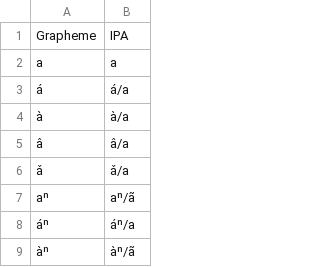
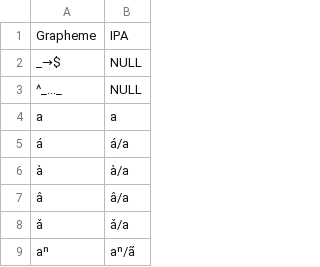
Before and after one commit to languageislands/heathdogon, a TSV file: etc/orthography.tsv, drawn as a sheet; only a part is shown; the shorter side is filled out with more unchanged rows.

```diff
--- a/etc/orthography.tsv
+++ b/etc/orthography.tsv
@@ -1,2 +1,4 @@
 Grapheme	IPA
+_→$	NULL
+^_..._	NULL
 a	a
```
Also changed, not shown: cldf/languages.csv, cldf/parameters.csv, 9 other files.
